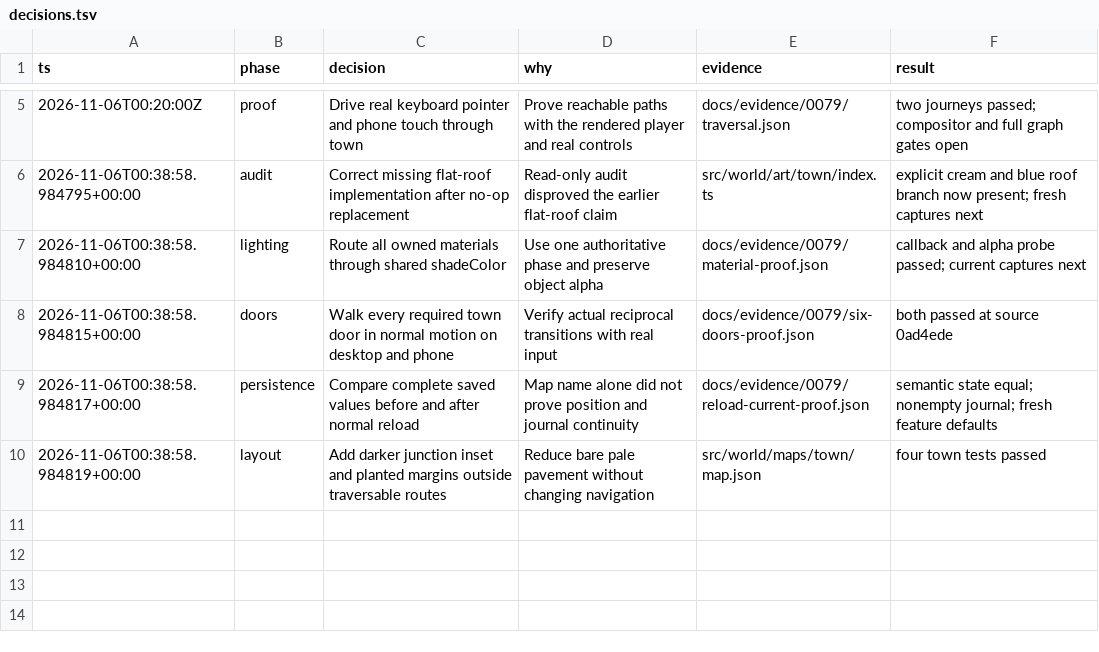
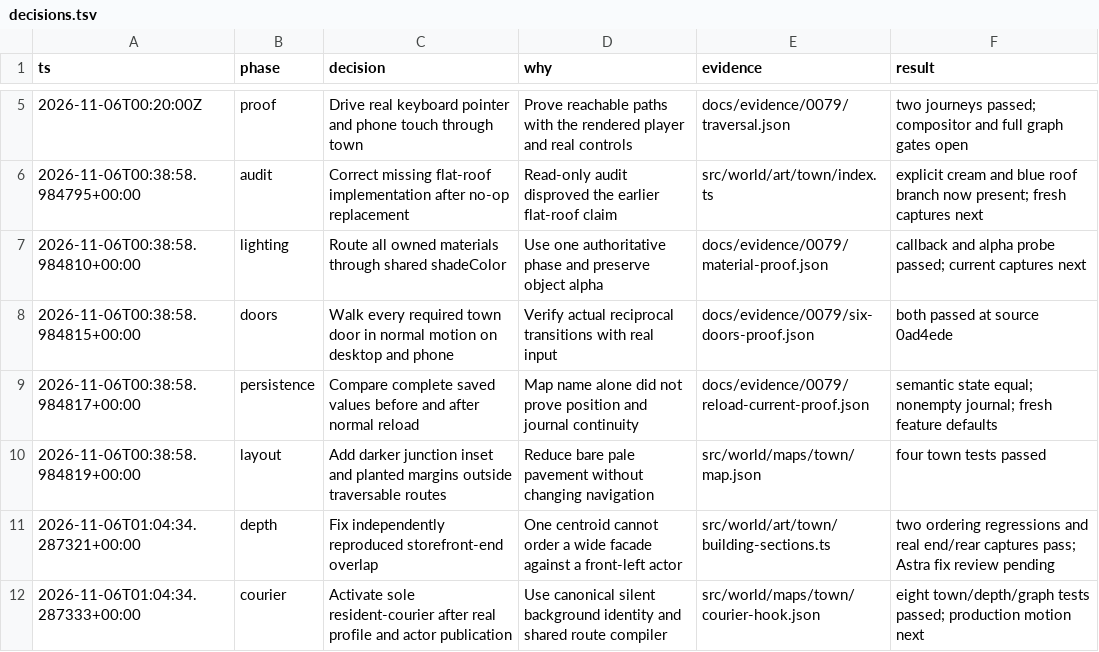
Before and after one commit to CallumHemsley/junyan, a TSV file: docs/evidence/0079/decisions.tsv, drawn as a sheet; only a part is shown, gaps mark what is left out.

Commit message:
feat: author the canonical town courier delivery circuit

```diff
--- a/docs/evidence/0079/decisions.tsv
+++ b/docs/evidence/0079/decisions.tsv
@@ -10 +10,3 @@ ts	phase	decision	why	evidence	result
 2026-11-06T00:38:58.984819+00:00	layout	Add darker junction inset and planted margins outside traversable routes	Reduce bare pale pavement without changing navigation	src/world/maps/town/map.json	four town tests passed
+2026-11-06T01:04:34.287321+00:00	depth	Fix independently reproduced storefront-end overlap	One centroid cannot order a wide facade against a front-left actor	src/world/art/town/building-sections.ts	two ordering regressions and real end/rear captures pass; Astra fix review pending
+2026-11-06T01:04:34.287333+00:00	courier	Activate sole resident-courier after real profile and actor publication	Use canonical silent background identity and shared route compiler	src/world/maps/town/courier-hook.json	eight town/depth/graph tests passed; production motion next
```
Also changed, not shown: 6 other files.
